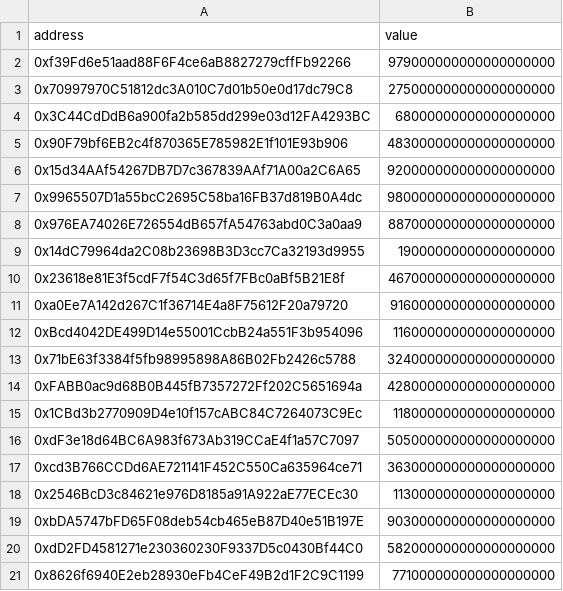
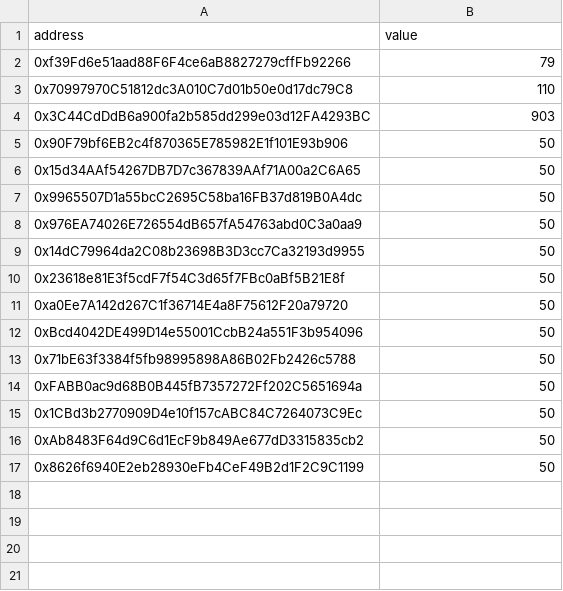
Before and after one commit to DevMukhtarr/merkle-sc-check, a CSV file: scripts/eth_addresses.csv, drawn as a sheet; removed rows and columns are numbered as before the commit, all else as after; the diff names each change by its address in the sheet, - before the commit and + after, or states it on an @@ line.

```diff
--- a/scripts/eth_addresses.csv
+++ b/scripts/eth_addresses.csv
-B2 (value): 979000000000000000000
+B2 (value): 79
-B3 (value): 275000000000000000000
+B3 (value): 110
-B4 (value): 68000000000000000000
+B4 (value): 903
-B5 (value): 483000000000000000000
+B5 (value): 50
-B6 (value): 920000000000000000000
+B6 (value): 50
-B7 (value): 980000000000000000000
+B7 (value): 50
-B8 (value): 887000000000000000000
+B8 (value): 50
-B9 (value): 19000000000000000000
+B9 (value): 50
-B10 (value): 467000000000000000000
+B10 (value): 50
-B11 (value): 916000000000000000000
+B11 (value): 50
-B12 (value): 116000000000000000000
+B12 (value): 50
-B13 (value): 324000000000000000000
+B13 (value): 50
-B14 (value): 428000000000000000000
+B14 (value): 50
-B15 (value): 118000000000000000000
+B15 (value): 50
-row 16: 0xdF3e18d64BC6A983f673Ab319CCaE4f1a57C7097 | 505000000000000000000
-row 17: 0xcd3B766CCDd6AE721141F452C550Ca635964ce71 | 363000000000000000000
-row 18: 0x2546BcD3c84621e976D8185a91A922aE77ECEc30 | 113000000000000000000
-row 19: 0xbDA5747bFD65F08deb54cb465eB87D40e51B197E | 903000000000000000000
-row 20: 0xdD2FD4581271e230360230F9337D5c0430Bf44C0 | 582000000000000000000
+row 16: 0xAb8483F64d9C6d1EcF9b849Ae677dD3315835cb2 | 50
-B17 (value): 771000000000000000000
+B17 (value): 50
```
Also changed, not shown: 15 other files.
